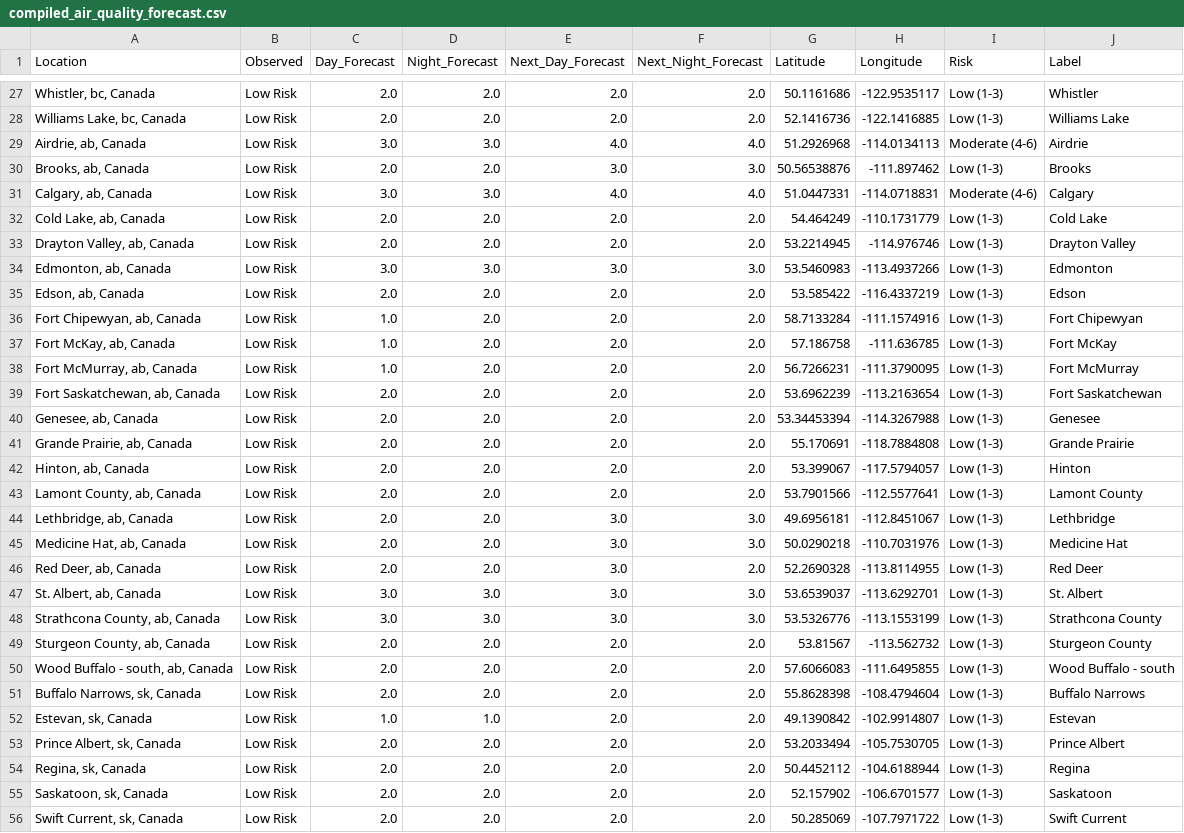
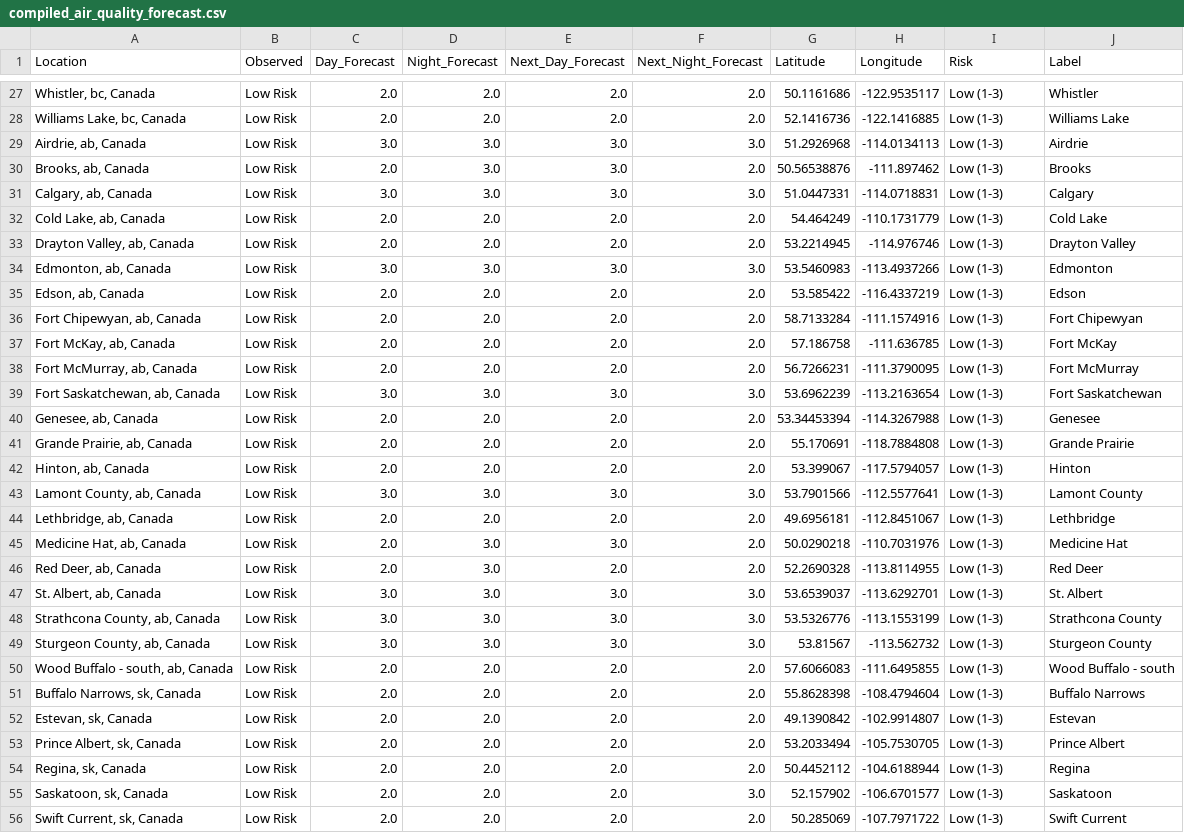
Before and after one commit to jagius/cda-air-quality-compiler, a CSV file: docs/compiled_air_quality_forecast.csv, drawn as a sheet; only a part is shown, gaps mark what is left out; the diff covers the shown part only.

```diff
--- a/docs/compiled_air_quality_forecast.csv
+++ b/docs/compiled_air_quality_forecast.csv
@@ -28,5 +28,5 @@ Location,Observed,Day_Forecast,Night_Forecast,Next_Day_Forecast,Next_Night_Forec
 "Williams Lake, bc, Canada",Low Risk,2.0,2.0,2.0,2.0,52.1416736,-122.1416885,Low (1-3),Williams Lake
-"Airdrie, ab, Canada",Low Risk,3.0,3.0,4.0,4.0,51.2926968,-114.0134113,Moderate (4-6),Airdrie
-"Brooks, ab, Canada",Low Risk,2.0,2.0,3.0,3.0,50.56538876,-111.897462,Low (1-3),Brooks
-"Calgary, ab, Canada",Low Risk,3.0,3.0,4.0,4.0,51.0447331,-114.0718831,Moderate (4-6),Calgary
+"Airdrie, ab, Canada",Low Risk,3.0,3.0,3.0,3.0,51.2926968,-114.0134113,Low (1-3),Airdrie
+"Brooks, ab, Canada",Low Risk,2.0,3.0,3.0,2.0,50.56538876,-111.897462,Low (1-3),Brooks
+"Calgary, ab, Canada",Low Risk,3.0,3.0,3.0,3.0,51.0447331,-114.0718831,Low (1-3),Calgary
 "Cold Lake, ab, Canada",Low Risk,2.0,2.0,2.0,2.0,54.464249,-110.1731779,Low (1-3),Cold Lake
@@ -35,6 +35,6 @@ Location,Observed,Day_Forecast,Night_Forecast,Next_Day_Forecast,Next_Night_Forec
 "Edson, ab, Canada",Low Risk,2.0,2.0,2.0,2.0,53.585422,-116.4337219,Low (1-3),Edson
-"Fort Chipewyan, ab, Canada",Low Risk,1.0,2.0,2.0,2.0,58.7133284,-111.1574916,Low (1-3),Fort Chipewyan
-"Fort McKay, ab, Canada",Low Risk,1.0,2.0,2.0,2.0,57.186758,-111.636785,Low (1-3),Fort McKay
-"Fort McMurray, ab, Canada",Low Risk,1.0,2.0,2.0,2.0,56.7266231,-111.3790095,Low (1-3),Fort McMurray
-"Fort Saskatchewan, ab, Canada",Low Risk,2.0,2.0,2.0,2.0,53.6962239,-113.2163654,Low (1-3),Fort Saskatchewan
+"Fort Chipewyan, ab, Canada",Low Risk,2.0,2.0,2.0,2.0,58.7133284,-111.1574916,Low (1-3),Fort Chipewyan
+"Fort McKay, ab, Canada",Low Risk,2.0,2.0,2.0,2.0,57.186758,-111.636785,Low (1-3),Fort McKay
+"Fort McMurray, ab, Canada",Low Risk,2.0,2.0,2.0,2.0,56.7266231,-111.3790095,Low (1-3),Fort McMurray
+"Fort Saskatchewan, ab, Canada",Low Risk,3.0,3.0,3.0,3.0,53.6962239,-113.2163654,Low (1-3),Fort Saskatchewan
 "Genesee, ab, Canada",Low Risk,2.0,2.0,2.0,2.0,53.34453394,-114.3267988,Low (1-3),Genesee
@@ -42,15 +42,15 @@ Location,Observed,Day_Forecast,Night_Forecast,Next_Day_Forecast,Next_Night_Forec
 "Hinton, ab, Canada",Low Risk,2.0,2.0,2.0,2.0,53.399067,-117.5794057,Low (1-3),Hinton
-"Lamont County, ab, Canada",Low Risk,2.0,2.0,2.0,2.0,53.7901566,-112.5577641,Low (1-3),Lamont County
-"Lethbridge, ab, Canada",Low Risk,2.0,2.0,3.0,3.0,49.6956181,-112.8451067,Low (1-3),Lethbridge
-"Medicine Hat, ab, Canada",Low Risk,2.0,2.0,3.0,3.0,50.0290218,-110.7031976,Low (1-3),Medicine Hat
-"Red Deer, ab, Canada",Low Risk,2.0,2.0,3.0,2.0,52.2690328,-113.8114955,Low (1-3),Red Deer
+"Lamont County, ab, Canada",Low Risk,3.0,3.0,3.0,3.0,53.7901566,-112.5577641,Low (1-3),Lamont County
+"Lethbridge, ab, Canada",Low Risk,2.0,2.0,2.0,2.0,49.6956181,-112.8451067,Low (1-3),Lethbridge
+"Medicine Hat, ab, Canada",Low Risk,2.0,3.0,3.0,2.0,50.0290218,-110.7031976,Low (1-3),Medicine Hat
+"Red Deer, ab, Canada",Low Risk,2.0,3.0,2.0,2.0,52.2690328,-113.8114955,Low (1-3),Red Deer
 "St. Albert, ab, Canada",Low Risk,3.0,3.0,3.0,3.0,53.6539037,-113.6292701,Low (1-3),St. Albert
 "Strathcona County, ab, Canada",Low Risk,3.0,3.0,3.0,3.0,53.5326776,-113.1553199,Low (1-3),Strathcona County
-"Sturgeon County, ab, Canada",Low Risk,2.0,2.0,2.0,2.0,53.81567,-113.562732,Low (1-3),Sturgeon County
+"Sturgeon County, ab, Canada",Low Risk,3.0,3.0,3.0,3.0,53.81567,-113.562732,Low (1-3),Sturgeon County
 "Wood Buffalo - south, ab, Canada",Low Risk,2.0,2.0,2.0,2.0,57.6066083,-111.6495855,Low (1-3),Wood Buffalo - south
 "Buffalo Narrows, sk, Canada",Low Risk,2.0,2.0,2.0,2.0,55.8628398,-108.4794604,Low (1-3),Buffalo Narrows
-"Estevan, sk, Canada",Low Risk,1.0,1.0,2.0,2.0,49.1390842,-102.9914807,Low (1-3),Estevan
+"Estevan, sk, Canada",Low Risk,2.0,2.0,2.0,2.0,49.1390842,-102.9914807,Low (1-3),Estevan
 "Prince Albert, sk, Canada",Low Risk,2.0,2.0,2.0,2.0,53.2033494,-105.7530705,Low (1-3),Prince Albert
 "Regina, sk, Canada",Low Risk,2.0,2.0,2.0,2.0,50.4452112,-104.6188944,Low (1-3),Regina
-"Saskatoon, sk, Canada",Low Risk,2.0,2.0,2.0,2.0,52.157902,-106.6701577,Low (1-3),Saskatoon
+"Saskatoon, sk, Canada",Low Risk,2.0,2.0,2.0,3.0,52.157902,-106.6701577,Low (1-3),Saskatoon
 "Swift Current, sk, Canada",Low Risk,2.0,2.0,2.0,2.0,50.285069,-107.7971722,Low (1-3),Swift Current
```
Also changed, not shown: 30 edited cells elsewhere in this file, docs/active_fires.csv, docs/active_fires_bc.csv, 5 other files.
